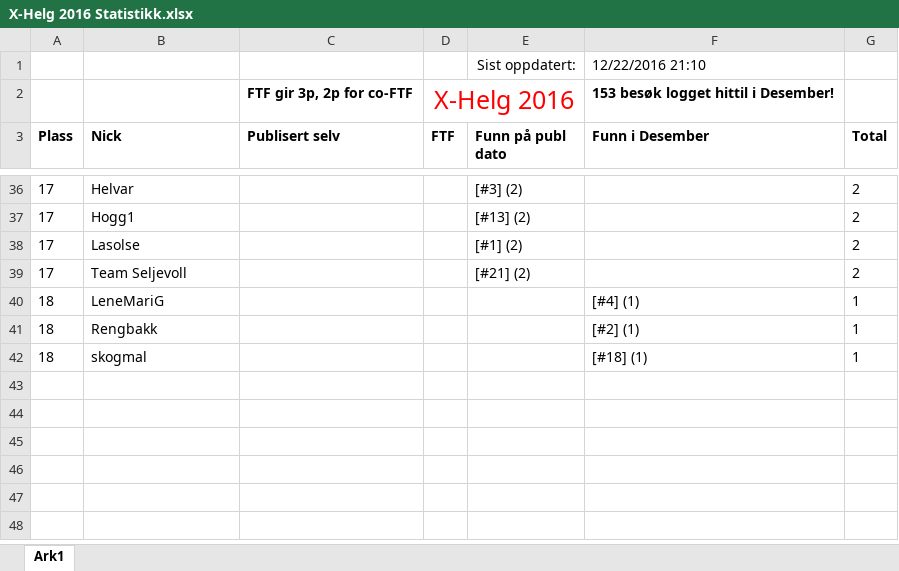
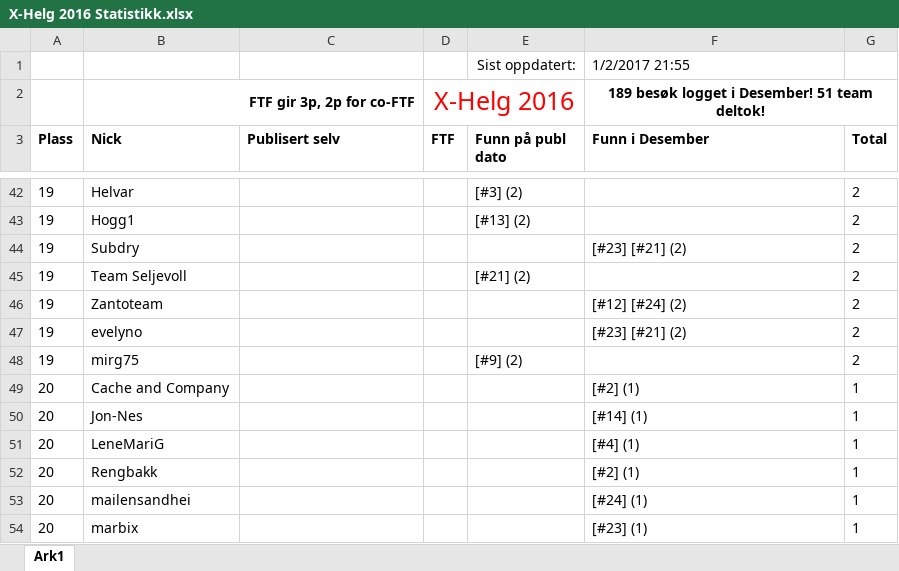
Before and after one commit to tplive/xhelg-stats, an Excel workbook: X-Helg 2016 Statistikk.xlsx, sheet Ark1, drawn as a sheet; only a part is shown, gaps mark what is left out; values as stored, in another font and other column widths than the file's, no borders; removed rows and columns are numbered as before the commit, all else as after; the diff covers the shown part only; the diff names each change by its address in the sheet, - before the commit and + after, or states it on an @@ line.

```diff
--- a/X-Helg 2016 Statistikk.xlsx (sheet Ark1)
+++ b/X-Helg 2016 Statistikk.xlsx (sheet Ark1)
-F1 (Funn i Desember): 12/22/2016 21:10
+F1 (Funn i Desember): 1/2/2017 21:55
-row 2:  |  | FTF gir 3p, 2p for co-FTF | X-Helg 2016 |  | 153 besøk logget hittil i Desember!
+row 2:  | FTF gir 3p, 2p for co-FTF |  | X-Helg 2016 |  | 189 besøk logget i Desember! 51 team deltok!
-A42:A43 (Plass): 17
+A42:A43 (Plass): 19
-row 38: 17 | Lasolse |  |  | [#1] (2) |  | 2
+row 44: 19 | Subdry |  |  |  | [#23] [#21] (2) | 2
-A45 (Plass): 17
+A45 (Plass): 19
+row 46: 19 | Zantoteam |  |  |  | [#12] [#24] (2) | 2
+row 47: 19 | evelyno |  |  |  | [#23] [#21] (2) | 2
+row 48: 19 | mirg75 |  |  | [#9] (2) |  | 2
+row 49: 20 | Cache and Company |  |  |  | [#2] (1) | 1
+row 50: 20 | Jon-Nes |  |  |  | [#14] (1) | 1
-A51:A52 (Plass): 18
+A51:A52 (Plass): 20
-row 42: 18 | skogmal |  |  |  | [#18] (1) | 1
+row 53: 20 | mailensandhei |  |  |  | [#24] (1) | 1
+row 54: 20 | marbix |  |  |  | [#23] (1) | 1
```
Also changed, not shown: 11 added rows, 5 removed rows and 44 edited cells elsewhere in this sheet, 3 other files.
